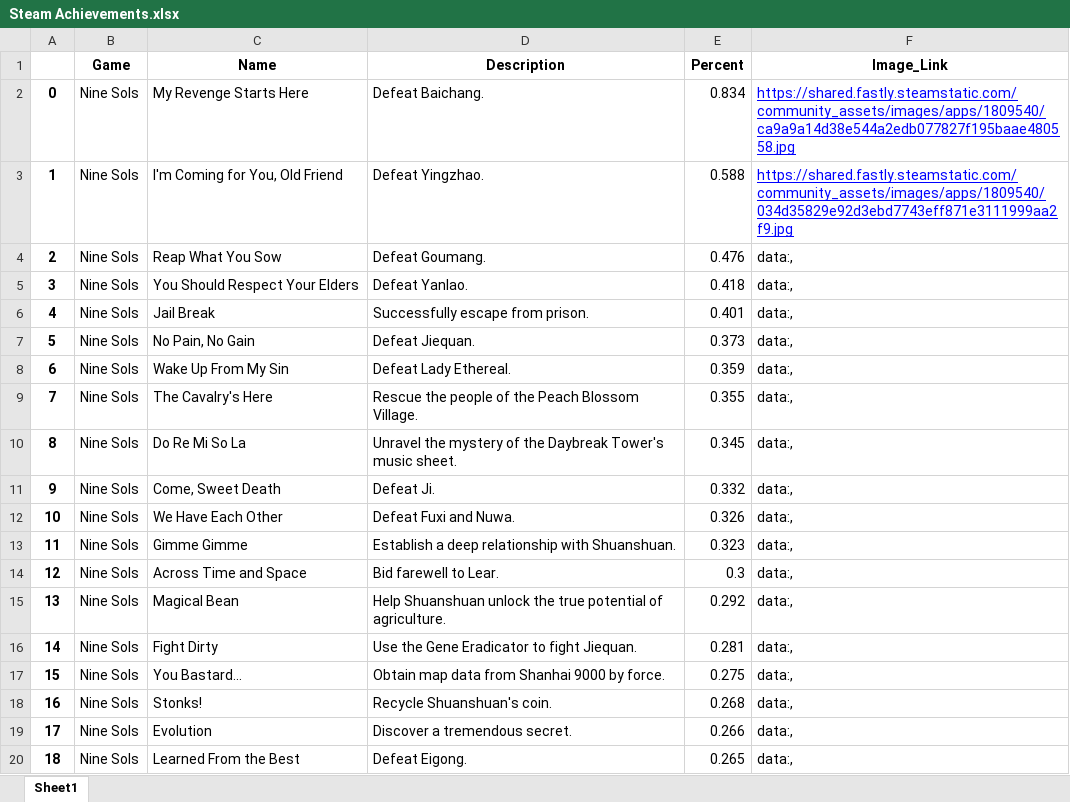
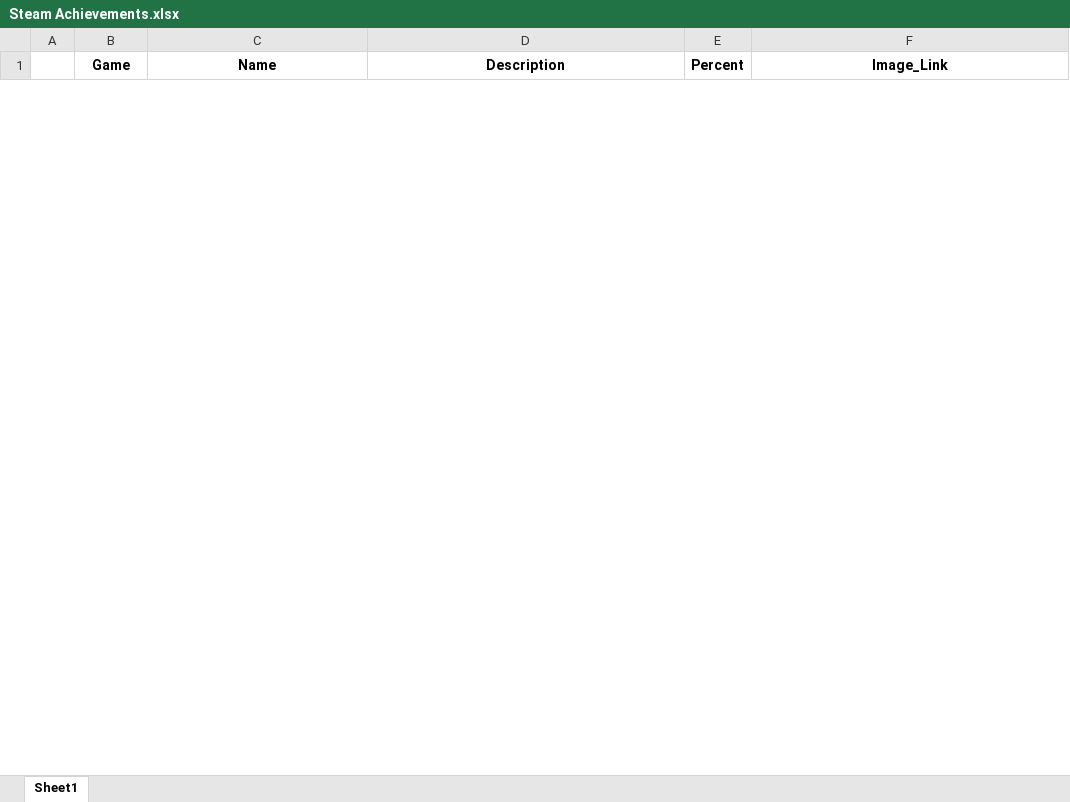
Before and after one commit to contic5/game-achievement-data, an Excel workbook: Steam Achievements.xlsx, sheet Sheet1, drawn as a sheet; only a part is shown; values as stored, in another font and other column widths than the file's, no borders; removed rows and columns are numbered as before the commit, all else as after; the diff covers the shown part only; the diff names each change by its address in the sheet, - before the commit and + after, or states it on an @@ line.

```diff
--- a/Steam Achievements.xlsx (sheet Sheet1)
+++ b/Steam Achievements.xlsx (sheet Sheet1)
-row 2: 0 | Nine Sols | My Revenge Starts Here | Defeat Baichang. | 0.834 | https://shared.fastly.steamstatic.com/community_assets/images/apps/1809540/ca9a9a14d38e544a2edb077827f195baae480558.jpg
-row 3: 1 | Nine Sols | I'm Coming for You, Old Friend | Defeat Yingzhao. | 0.588 | https://shared.fastly.steamstatic.com/community_assets/images/apps/1809540/034d35829e92d3ebd7743eff871e3111999aa2f9.jpg
-row 4: 2 | Nine Sols | Reap What You Sow | Defeat Goumang. | 0.476 | data:,
-row 5: 3 | Nine Sols | You Should Respect Your Elders | Defeat Yanlao. | 0.418 | data:,
-row 6: 4 | Nine Sols | Jail Break | Successfully escape from prison. | 0.401 | data:,
-row 7: 5 | Nine Sols | No Pain, No Gain | Defeat Jiequan. | 0.373 | data:,
-row 8: 6 | Nine Sols | Wake Up From My Sin | Defeat Lady Ethereal. | 0.359 | data:,
-row 9: 7 | Nine Sols | The Cavalry's Here | Rescue the people of the Peach Blossom Village. | 0.355 | data:,
-row 10: 8 | Nine Sols | Do Re Mi So La | Unravel the mystery of the Daybreak Tower's music sheet. | 0.345 | data:,
-row 11: 9 | Nine Sols | Come, Sweet Death | Defeat Ji. | 0.332 | data:,
-row 12: 10 | Nine Sols | We Have Each Other | Defeat Fuxi and Nuwa. | 0.326 | data:,
-row 13: 11 | Nine Sols | Gimme Gimme | Establish a deep relationship with Shuanshuan. | 0.323 | data:,
-row 14: 12 | Nine Sols | Across Time and Space | Bid farewell to Lear. | 0.3 | data:,
-row 15: 13 | Nine Sols | Magical Bean | Help Shuanshuan unlock the true potential of agriculture. | 0.292 | data:,
-row 16: 14 | Nine Sols | Fight Dirty | Use the Gene Eradicator to fight Jiequan. | 0.281 | data:,
-row 17: 15 | Nine Sols | You Bastard... | Obtain map data from Shanhai 9000 by force. | 0.275 | data:,
-row 18: 16 | Nine Sols | Stonks! | Recycle Shuanshuan's coin. | 0.268 | data:,
-row 19: 17 | Nine Sols | Evolution | Discover a tremendous secret. | 0.266 | data:,
-row 20: 18 | Nine Sols | Learned From the Best | Defeat Eigong. | 0.265 | data:,
```
Also changed, not shown: 43 added rows and 16 removed rows elsewhere in this sheet, public/Steam Achievements Stable.xlsx, 3 other files.
